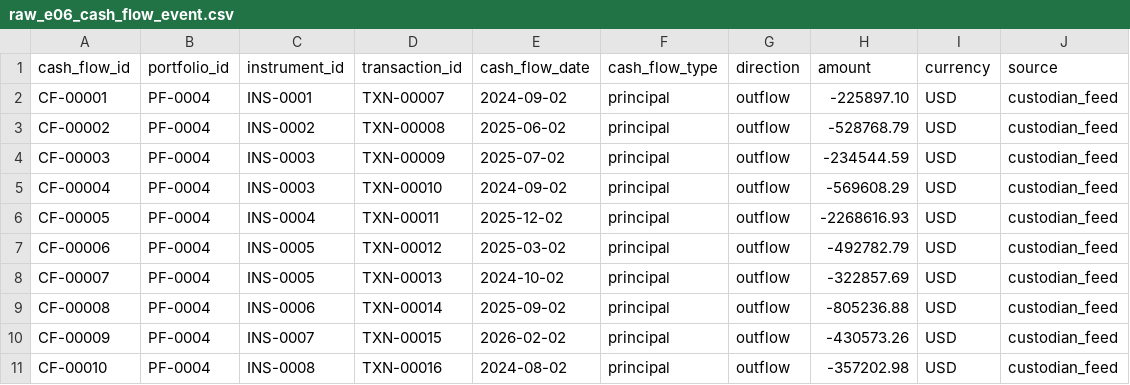
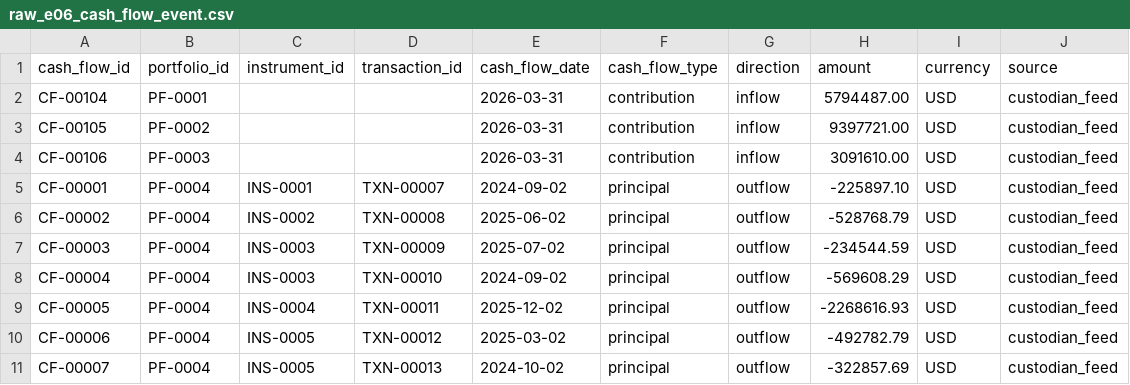
Before and after one commit to antikas/open-investment-model, a CSV file: reference/dbt/seeds/raw_e06_cash_flow_event.csv, drawn as a sheet; only a part is shown; the shorter side is filled out with more unchanged rows.

```diff
--- a/reference/dbt/seeds/raw_e06_cash_flow_event.csv
+++ b/reference/dbt/seeds/raw_e06_cash_flow_event.csv
@@ -1,2 +1,5 @@
 cash_flow_id,portfolio_id,instrument_id,transaction_id,cash_flow_date,cash_flow_type,direction,amount,currency,source
+CF-00104,PF-0001,,,2026-03-31,contribution,inflow,5794487.00,USD,custodian_feed
+CF-00105,PF-0002,,,2026-03-31,contribution,inflow,9397721.00,USD,custodian_feed
+CF-00106,PF-0003,,,2026-03-31,contribution,inflow,3091610.00,USD,custodian_feed
 CF-00001,PF-0004,INS-0001,TXN-00007,2024-09-02,principal,outflow,-225897.10,USD,custodian_feed
```
Also changed, not shown: reference/dbt/seeds/break_labels.csv, reference/dbt/seeds/raw_admin_statement.csv, 44 other files.
